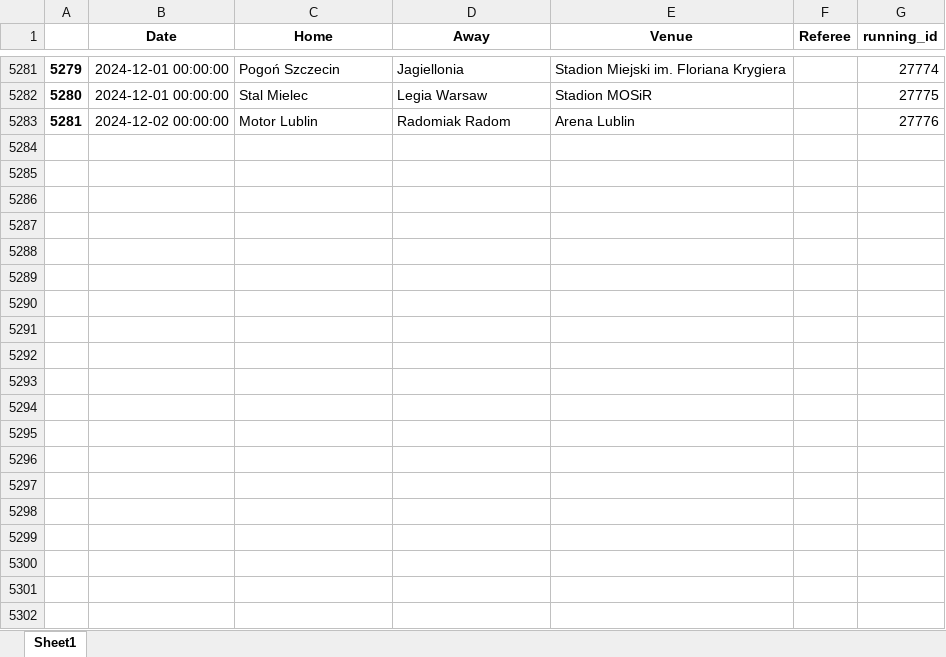
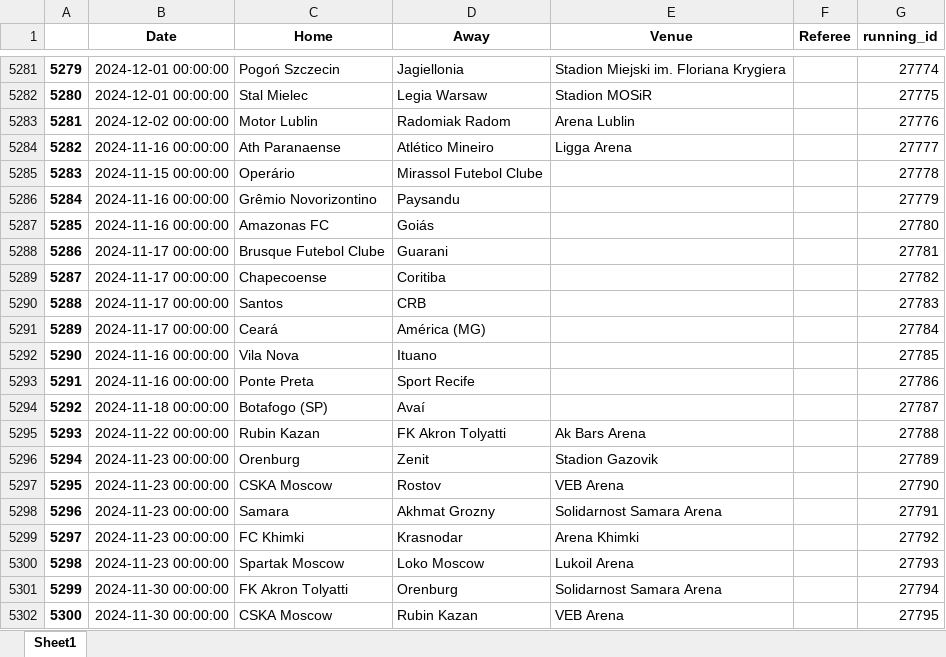
Before and after one commit to ronyka77/SoccerPredictor_byRichardSzita, an Excel workbook: SoccerPredictor_byRichardSzita/data_to_merge.xlsx, sheet Sheet1, drawn as a sheet; only a part is shown, gaps mark what is left out; values as stored, in another font and other column widths than the file's, no borders; the diff covers the shown part only; the diff names each change by its address in the sheet, - before the commit and + after, or states it on an @@ line.

```diff
--- a/SoccerPredictor_byRichardSzita/data_to_merge.xlsx (sheet Sheet1)
+++ b/SoccerPredictor_byRichardSzita/data_to_merge.xlsx (sheet Sheet1)
+row 5284: 5282 | 2024-11-16 00:00:00 | Ath Paranaense | Atlético Mineiro | Ligga Arena |  | 27777
+row 5285: 5283 | 2024-11-15 00:00:00 | Operário | Mirassol Futebol Clube |  |  | 27778
+row 5286: 5284 | 2024-11-16 00:00:00 | Grêmio Novorizontino | Paysandu |  |  | 27779
+row 5287: 5285 | 2024-11-16 00:00:00 | Amazonas FC | Goiás |  |  | 27780
+row 5288: 5286 | 2024-11-17 00:00:00 | Brusque Futebol Clube | Guarani |  |  | 27781
+row 5289: 5287 | 2024-11-17 00:00:00 | Chapecoense | Coritiba |  |  | 27782
+row 5290: 5288 | 2024-11-17 00:00:00 | Santos | CRB |  |  | 27783
+row 5291: 5289 | 2024-11-17 00:00:00 | Ceará | América (MG) |  |  | 27784
+row 5292: 5290 | 2024-11-16 00:00:00 | Vila Nova | Ituano |  |  | 27785
+row 5293: 5291 | 2024-11-16 00:00:00 | Ponte Preta | Sport Recife |  |  | 27786
+row 5294: 5292 | 2024-11-18 00:00:00 | Botafogo (SP) | Avaí |  |  | 27787
+row 5295: 5293 | 2024-11-22 00:00:00 | Rubin Kazan | FK Akron Tolyatti | Ak Bars Arena |  | 27788
+row 5296: 5294 | 2024-11-23 00:00:00 | Orenburg | Zenit | Stadion Gazovik |  | 27789
+row 5297: 5295 | 2024-11-23 00:00:00 | CSKA Moscow | Rostov | VEB Arena |  | 27790
+row 5298: 5296 | 2024-11-23 00:00:00 | Samara | Akhmat Grozny | Solidarnost Samara Arena |  | 27791
+row 5299: 5297 | 2024-11-23 00:00:00 | FC Khimki | Krasnodar | Arena Khimki |  | 27792
+row 5300: 5298 | 2024-11-23 00:00:00 | Spartak Moscow | Loko Moscow | Lukoil Arena |  | 27793
+row 5301: 5299 | 2024-11-30 00:00:00 | FK Akron Tolyatti | Orenburg | Solidarnost Samara Arena |  | 27794
+row 5302: 5300 | 2024-11-30 00:00:00 | CSKA Moscow | Rubin Kazan | VEB Arena |  | 27795
```
Also changed, not shown: 130 added rows and 209 edited cells elsewhere in this sheet, 26 other files.
